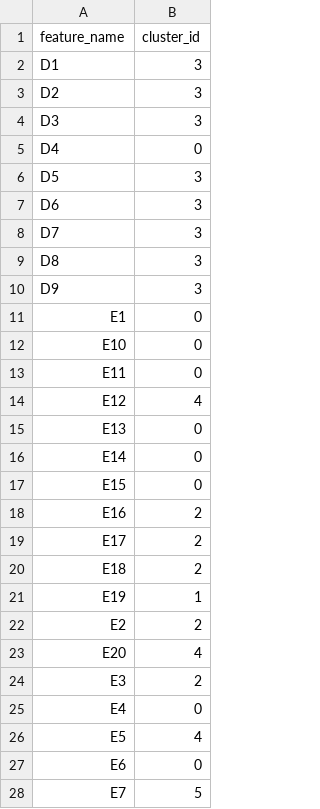
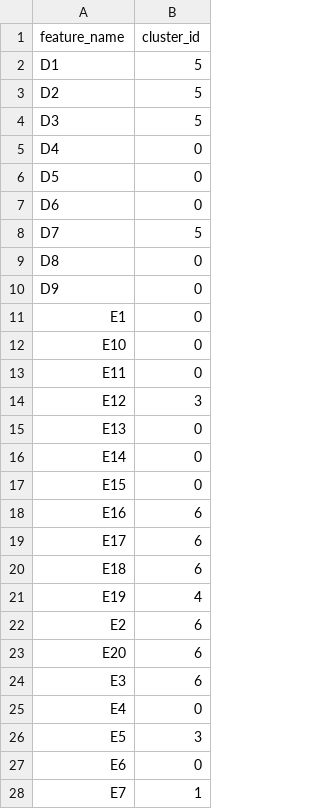
Before and after one commit to Evangiles/TRMQuant, a CSV file: TinyRecursiveModels/clustering_results/cluster_labels.csv, drawn as a sheet; only a part is shown; the diff covers the shown part only.

```diff
--- a/TinyRecursiveModels/clustering_results/cluster_labels.csv
+++ b/TinyRecursiveModels/clustering_results/cluster_labels.csv
@@ -1,11 +1,11 @@
 feature_name,cluster_id
-D1,3
-D2,3
-D3,3
+D1,5
+D2,5
+D3,5
 D4,0
-D5,3
-D6,3
-D7,3
-D8,3
-D9,3
+D5,0
+D6,0
+D7,5
+D8,0
+D9,0
 E1,0
@@ -13,3 +13,3 @@ E10,0
 E11,0
-E12,4
+E12,3
 E13,0
@@ -17,12 +17,12 @@ E14,0
 E15,0
-E16,2
-E17,2
-E18,2
-E19,1
-E2,2
-E20,4
-E3,2
+E16,6
+E17,6
+E18,6
+E19,4
+E2,6
+E20,6
+E3,6
 E4,0
-E5,4
+E5,3
 E6,0
-E7,5
+E7,1
```
Also changed, not shown: 3 removed rows and 38 edited cells elsewhere in this file, TinyRecursiveModels/clustering_results/feature_analysis.csv, 3 other files.
